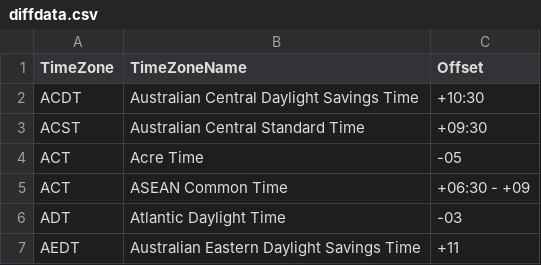
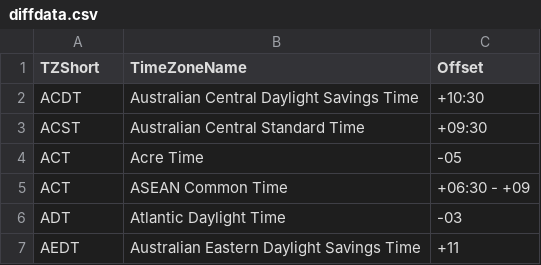
Before and after one commit to josemartin83/s6test, a CSV file: server/diffdata.csv, drawn as a sheet; only a part is shown.

```diff
--- a/server/diffdata.csv
+++ b/server/diffdata.csv
@@ -1,2 +1,2 @@
-TimeZone,TimeZoneName,Offset
+TZShort,TimeZoneName,Offset
 ACDT,Australian Central Daylight Savings Time,+10:30
```
Also changed, not shown: server/timezone.csv, 3 other files.
